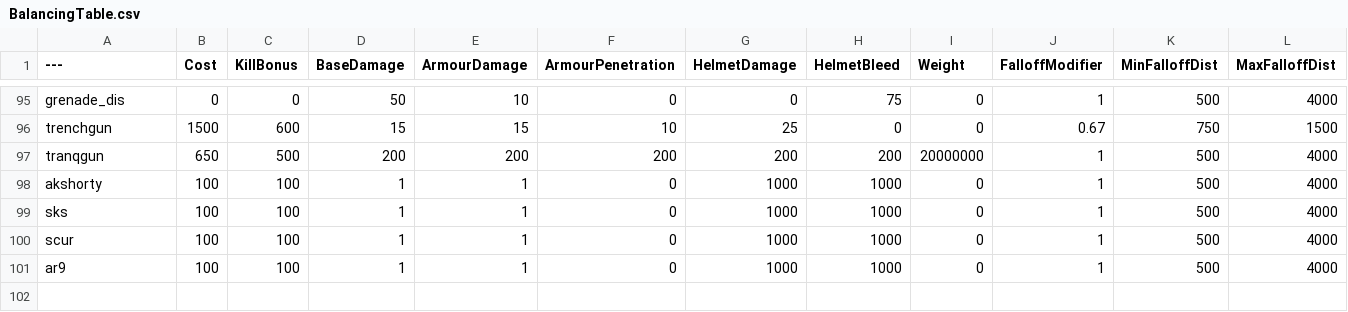
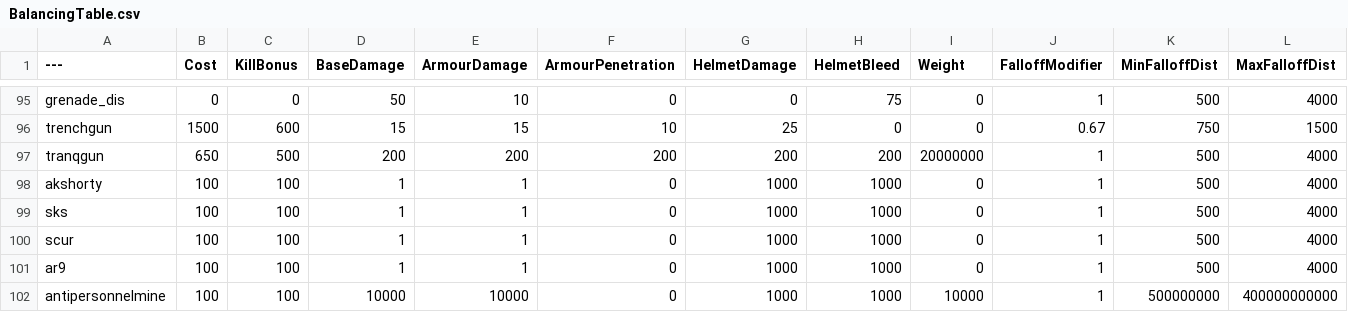
Before and after one commit to zTriplerz/BalancingTable, a CSV file: BalancingTable.csv, drawn as a sheet; only a part is shown, gaps mark what is left out.

Commit message:
Update BalancingTable.csv

```diff
--- a/BalancingTable.csv
+++ b/BalancingTable.csv
@@ -101 +101,2 @@ scur,100,100,1,1,0,1000,1000,0,1,500,4000
 ar9,100,100,1,1,0,1000,1000,0,1,500,4000
+antipersonnelmine,100,100,10000,10000,0,1000,1000,10000,1,500000000,400000000000
```
